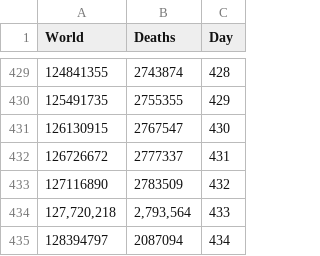
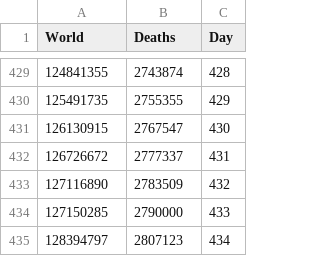
Before and after one commit to group12a/covidometer, a CSV file: world.csv, drawn as a sheet; only a part is shown, gaps mark what is left out.

Commit message:
Add files via upload

```diff
--- a/world.csv
+++ b/world.csv
@@ -433,3 +433,3 @@ World,Deaths,Day
 127116890,2783509,432
-"127,720,218","2,793,564",433
-128394797,2087094,434
+127150285,2790000,433
+128394797,2807123,434
```
